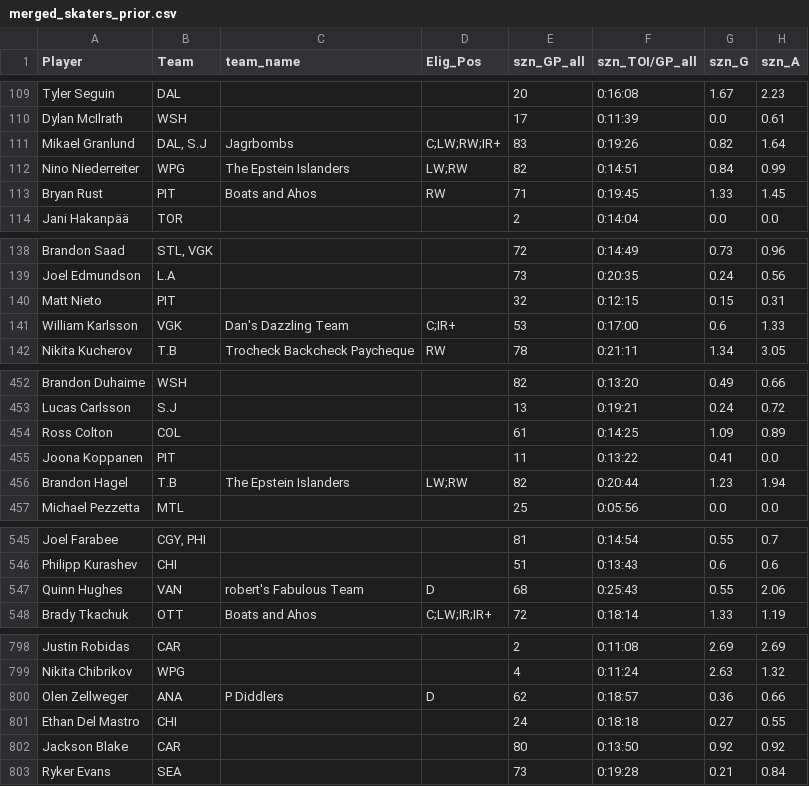
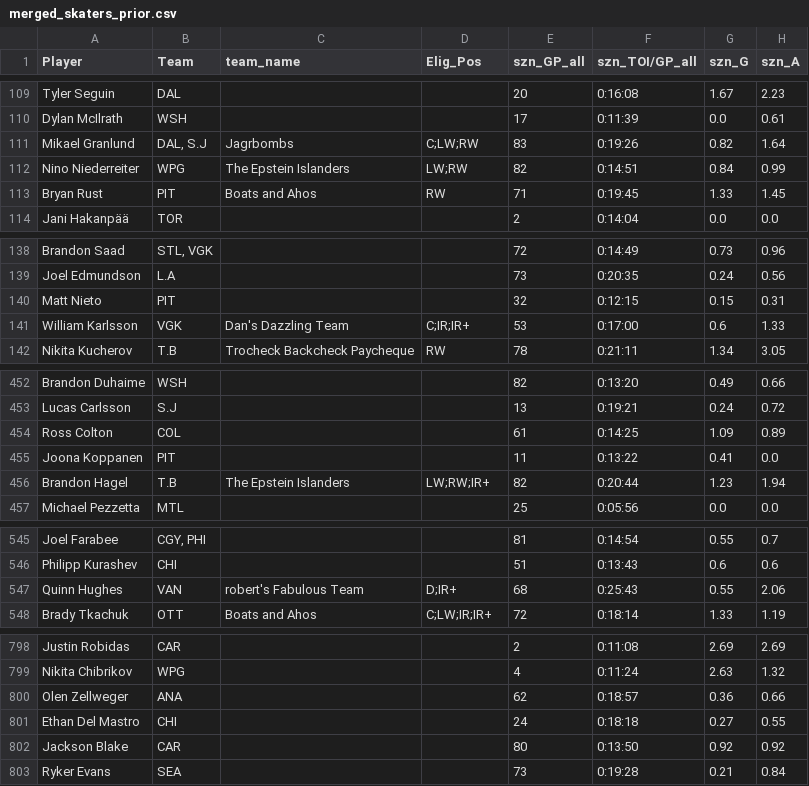
Before and after one commit to dsoluk/NSTstats, a CSV file: data/merged_skaters_prior.csv, drawn as a sheet; only a part is shown, gaps mark what is left out; the diff covers the shown part only; the diff names each change by its address in the sheet, - before the commit and + after, or states it on an @@ line.

```diff
--- a/data/merged_skaters_prior.csv
+++ b/data/merged_skaters_prior.csv
-D111 (Elig_Pos): C;LW;RW;IR+
+D111 (Elig_Pos): C;LW;RW
-D141 (Elig_Pos): C;IR+
+D141 (Elig_Pos): C;IR;IR+
-D456 (Elig_Pos): LW;RW
+D456 (Elig_Pos): LW;RW;IR+
-D547 (Elig_Pos): D
+D547 (Elig_Pos): D;IR+
-C800 (team_name): P Diddlers
+C800 (team_name): (empty)
-D800 (Elig_Pos): D
+D800 (Elig_Pos): (empty)
```
Also changed, not shown: 10 edited cells elsewhere in this file, data/all_rosters.csv, data/merged_goalies.csv, 32 other files.
